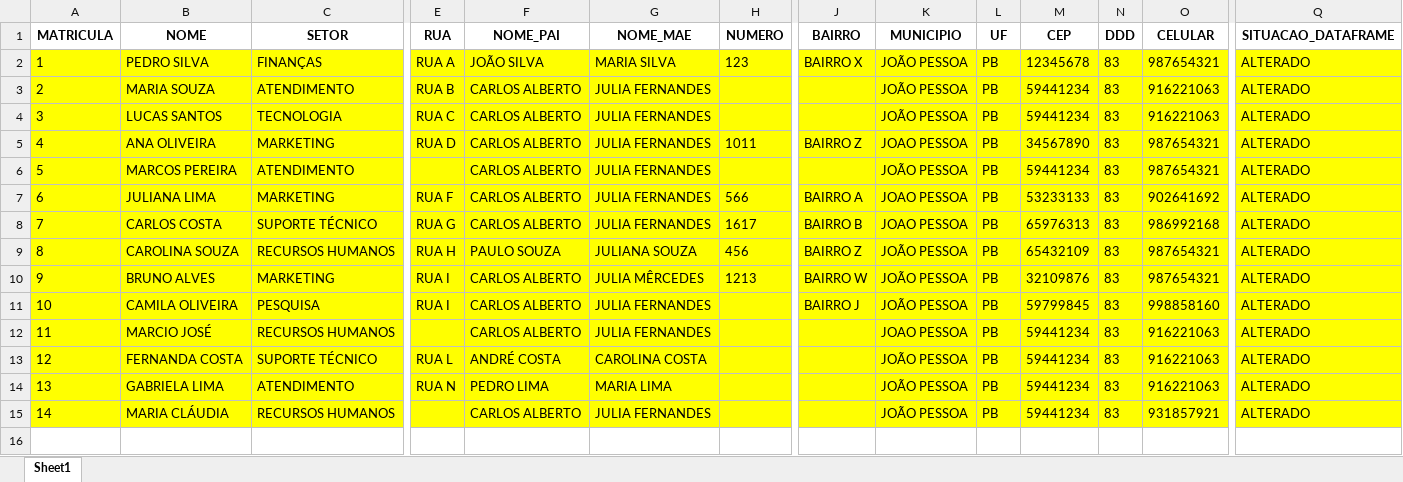
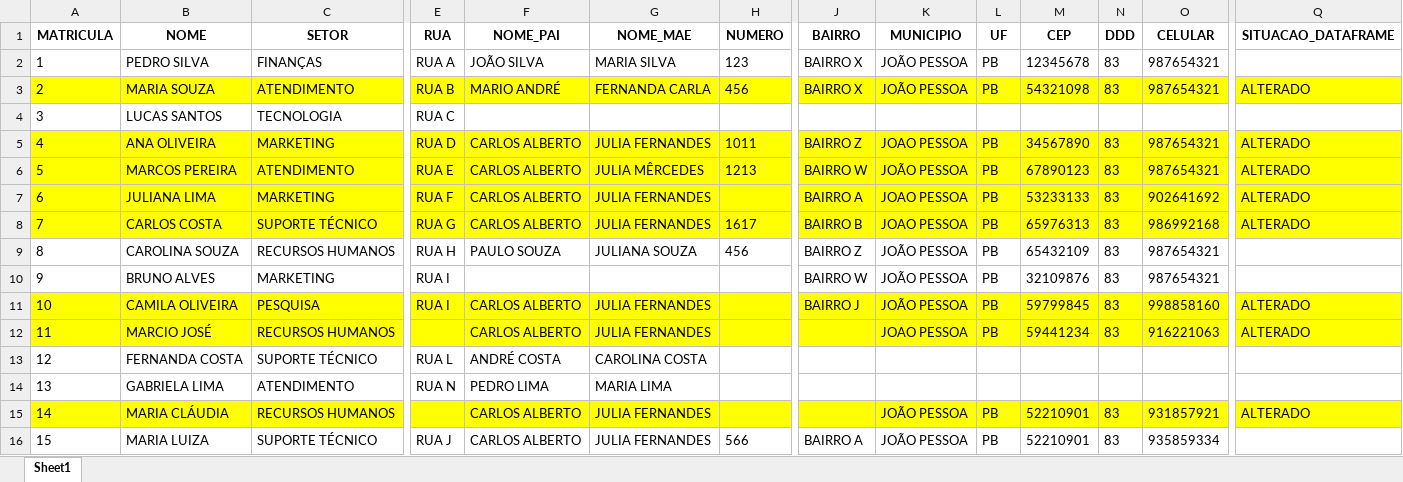
Before and after one commit to HanielCostaDaSilva/AutoJoin, an Excel workbook: data/func_final.xlsx, sheet Sheet1, drawn as a sheet; only a part is shown, gaps mark what is left out; values as stored, in another font and other column widths than the file's, no borders; rows hold the shown columns only; the diff covers the shown part only; the diff names each change by its address in the sheet, - before the commit and + after, or states it on an @@ line.

```diff
--- a/data/func_final.xlsx (sheet Sheet1)
+++ b/data/func_final.xlsx (sheet Sheet1)
-A2:Q2 fill: #FFFF00
+A2:Q2 fill: none
-Q2 (SITUACAO_DATAFRAME): ALTERADO
+Q2 (SITUACAO_DATAFRAME): (empty)
-F3 (NOME_PAI): CARLOS ALBERTO
+F3 (NOME_PAI): MARIO ANDRÉ
-G3 (NOME_MAE): JULIA FERNANDES
+G3 (NOME_MAE): FERNANDA CARLA
-H3 (NUMERO): (empty)
+H3 (NUMERO): 456
-J3 (BAIRRO): (empty)
+J3 (BAIRRO): BAIRRO X
-M3 (CEP): 59441234
+M3 (CEP): 54321098
-O3 (CELULAR): 916221063
+O3 (CELULAR): 987654321
-A4:Q4 fill: #FFFF00
+A4:Q4 fill: none
-F4 (NOME_PAI): CARLOS ALBERTO
+F4 (NOME_PAI): (empty)
-G4 (NOME_MAE): JULIA FERNANDES
+G4 (NOME_MAE): (empty)
-K4 (MUNICIPIO): JOÃO PESSOA
+K4 (MUNICIPIO): (empty)
-L4 (UF): PB
+L4 (UF): (empty)
-M4 (CEP): 59441234
+M4 (CEP): (empty)
-N4 (DDD): 83
+N4 (DDD): (empty)
-O4 (CELULAR): 916221063
+O4 (CELULAR): (empty)
-Q4 (SITUACAO_DATAFRAME): ALTERADO
+Q4 (SITUACAO_DATAFRAME): (empty)
-E6 (RUA): (empty)
+E6 (RUA): RUA E
-G6 (NOME_MAE): JULIA FERNANDES
+G6 (NOME_MAE): JULIA MÊRCEDES
-H6 (NUMERO): (empty)
+H6 (NUMERO): 1213
-J6 (BAIRRO): (empty)
+J6 (BAIRRO): BAIRRO W
-M6 (CEP): 59441234
+M6 (CEP): 67890123
-H7 (NUMERO): 566
+H7 (NUMERO): (empty)
-A9:Q10 fill: #FFFF00
+A9:Q10 fill: none
-Q9:Q10 (SITUACAO_DATAFRAME): ALTERADO
+Q9:Q10 (SITUACAO_DATAFRAME): (empty)
-F10 (NOME_PAI): CARLOS ALBERTO
+F10 (NOME_PAI): (empty)
-G10 (NOME_MAE): JULIA MÊRCEDES
+G10 (NOME_MAE): (empty)
-H10 (NUMERO): 1213
+H10 (NUMERO): (empty)
-A13:Q14 fill: #FFFF00
+A13:Q14 fill: none
-K13:K14 (MUNICIPIO): JOÃO PESSOA
+K13:K14 (MUNICIPIO): (empty)
-L13:L14 (UF): PB
+L13:L14 (UF): (empty)
-M13:M14 (CEP): 59441234
+M13:M14 (CEP): (empty)
-N13:N14 (DDD): 83
+N13:N14 (DDD): (empty)
-O13:O14 (CELULAR): 916221063
+O13:O14 (CELULAR): (empty)
-Q13:Q14 (SITUACAO_DATAFRAME): ALTERADO
+Q13:Q14 (SITUACAO_DATAFRAME): (empty)
-M15 (CEP): 59441234
+M15 (CEP): 52210901
+row 16: 15 | MARIA LUIZA | SUPORTE TÉCNICO | RUA J | CARLOS ALBERTO | JULIA FERNANDES | 566 | BAIRRO A | JOÃO PESSOA | PB | 52210901 | 83 | 935859334
```
Also changed, not shown: cell formats elsewhere in this sheet, 1 other file.
